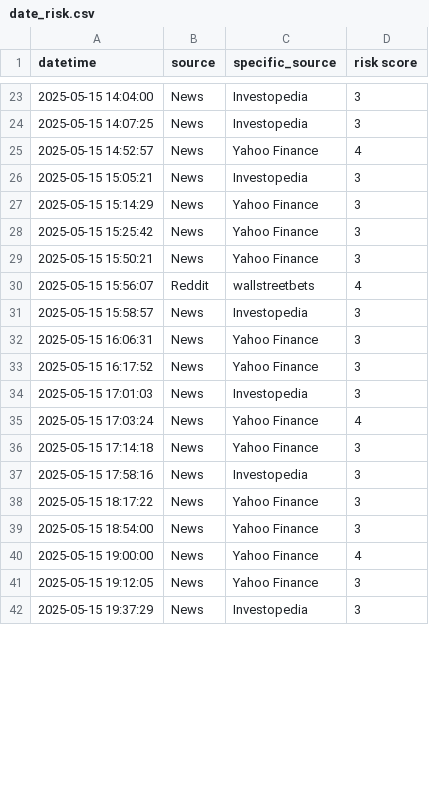
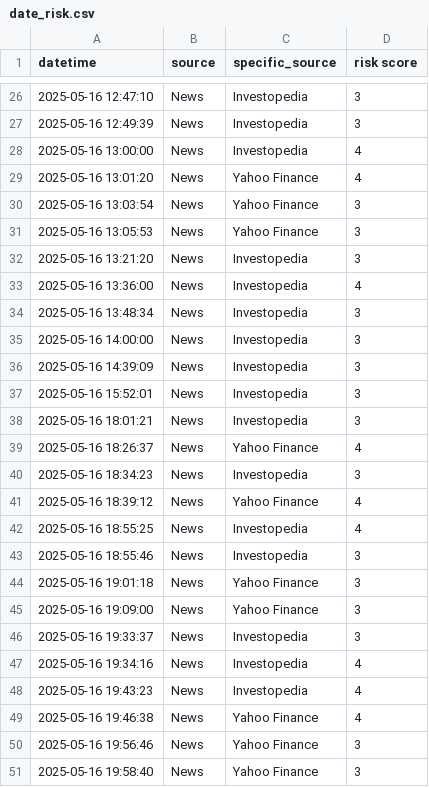
Before and after one commit to ksenijav03/test-finrl-deepseek-stock-prediction, a CSV file: sentiment/temp/date_risk.csv, drawn as a sheet; only a part is shown, gaps mark what is left out; the diff covers the shown part only.

```diff
--- a/sentiment/temp/date_risk.csv
+++ b/sentiment/temp/date_risk.csv
@@ -23,20 +26,26 @@ datetime,source,specific_source,risk score
-2025-05-15 14:04:00,News,Investopedia,3
-2025-05-15 14:07:25,News,Investopedia,3
-2025-05-15 14:52:57,News,Yahoo Finance,4
-2025-05-15 15:05:21,News,Investopedia,3
-2025-05-15 15:14:29,News,Yahoo Finance,3
-2025-05-15 15:25:42,News,Yahoo Finance,3
-2025-05-15 15:50:21,News,Yahoo Finance,3
-2025-05-15 15:56:07,Reddit,wallstreetbets,4
-2025-05-15 15:58:57,News,Investopedia,3
-2025-05-15 16:06:31,News,Yahoo Finance,3
-2025-05-15 16:17:52,News,Yahoo Finance,3
-2025-05-15 17:01:03,News,Investopedia,3
-2025-05-15 17:03:24,News,Yahoo Finance,4
-2025-05-15 17:14:18,News,Yahoo Finance,3
-2025-05-15 17:58:16,News,Investopedia,3
-2025-05-15 18:17:22,News,Yahoo Finance,3
-2025-05-15 18:54:00,News,Yahoo Finance,3
-2025-05-15 19:00:00,News,Yahoo Finance,4
-2025-05-15 19:12:05,News,Yahoo Finance,3
-2025-05-15 19:37:29,News,Investopedia,3
+2025-05-16 12:47:10,News,Investopedia,3
+2025-05-16 12:49:39,News,Investopedia,3
+2025-05-16 13:00:00,News,Investopedia,4
+2025-05-16 13:01:20,News,Yahoo Finance,4
+2025-05-16 13:03:54,News,Yahoo Finance,3
+2025-05-16 13:05:53,News,Yahoo Finance,3
+2025-05-16 13:21:20,News,Investopedia,3
+2025-05-16 13:36:00,News,Investopedia,4
+2025-05-16 13:48:34,News,Investopedia,3
+2025-05-16 14:00:00,News,Investopedia,3
+2025-05-16 14:39:09,News,Investopedia,3
+2025-05-16 15:52:01,News,Investopedia,3
+2025-05-16 18:01:21,News,Investopedia,3
+2025-05-16 18:26:37,News,Yahoo Finance,4
+2025-05-16 18:34:23,News,Investopedia,3
+2025-05-16 18:39:12,News,Yahoo Finance,4
+2025-05-16 18:55:25,News,Investopedia,4
+2025-05-16 18:55:46,News,Investopedia,3
+2025-05-16 19:01:18,News,Yahoo Finance,3
+2025-05-16 19:09:00,News,Yahoo Finance,3
+2025-05-16 19:33:37,News,Investopedia,3
+2025-05-16 19:34:16,News,Investopedia,4
+2025-05-16 19:43:23,News,Investopedia,4
+2025-05-16 19:46:38,News,Yahoo Finance,4
+2025-05-16 19:56:46,News,Yahoo Finance,3
+2025-05-16 19:58:40,News,Yahoo Finance,3
```
Also changed, not shown: 14 added rows, 10 removed rows and 29 edited cells elsewhere in this file, sentiment/aggregated_risk_scores.csv, 1 other file.
